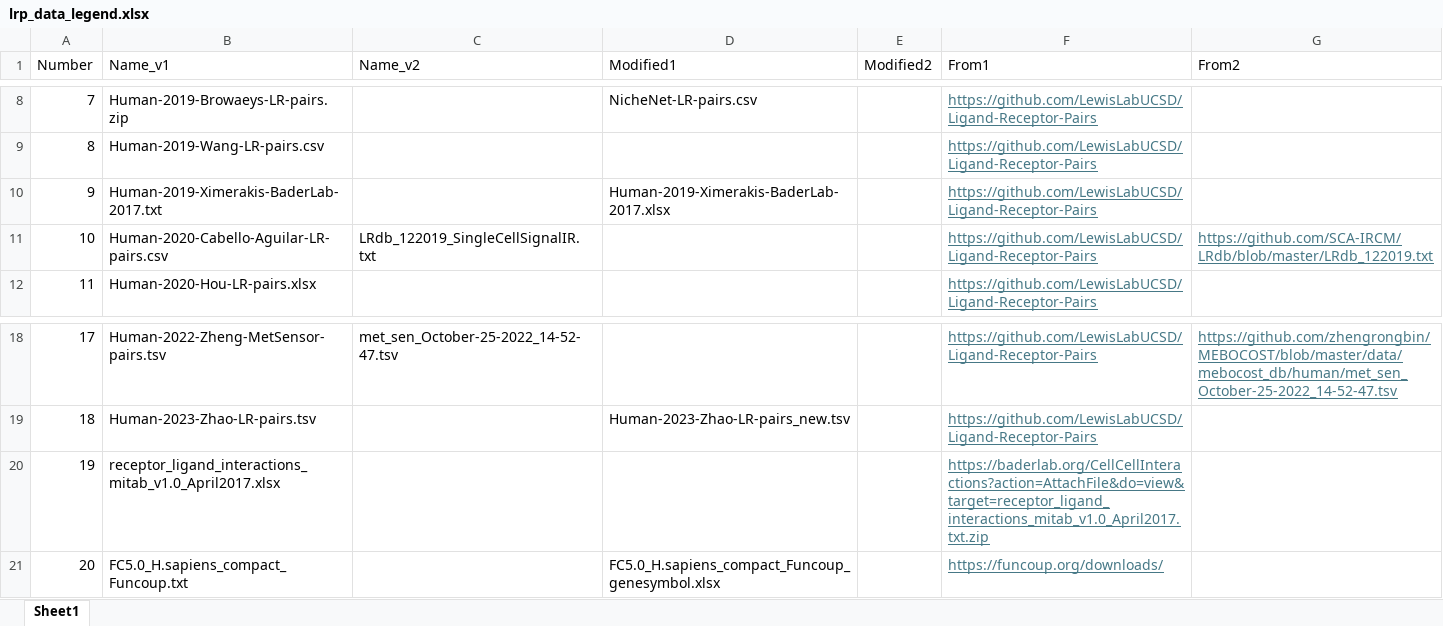
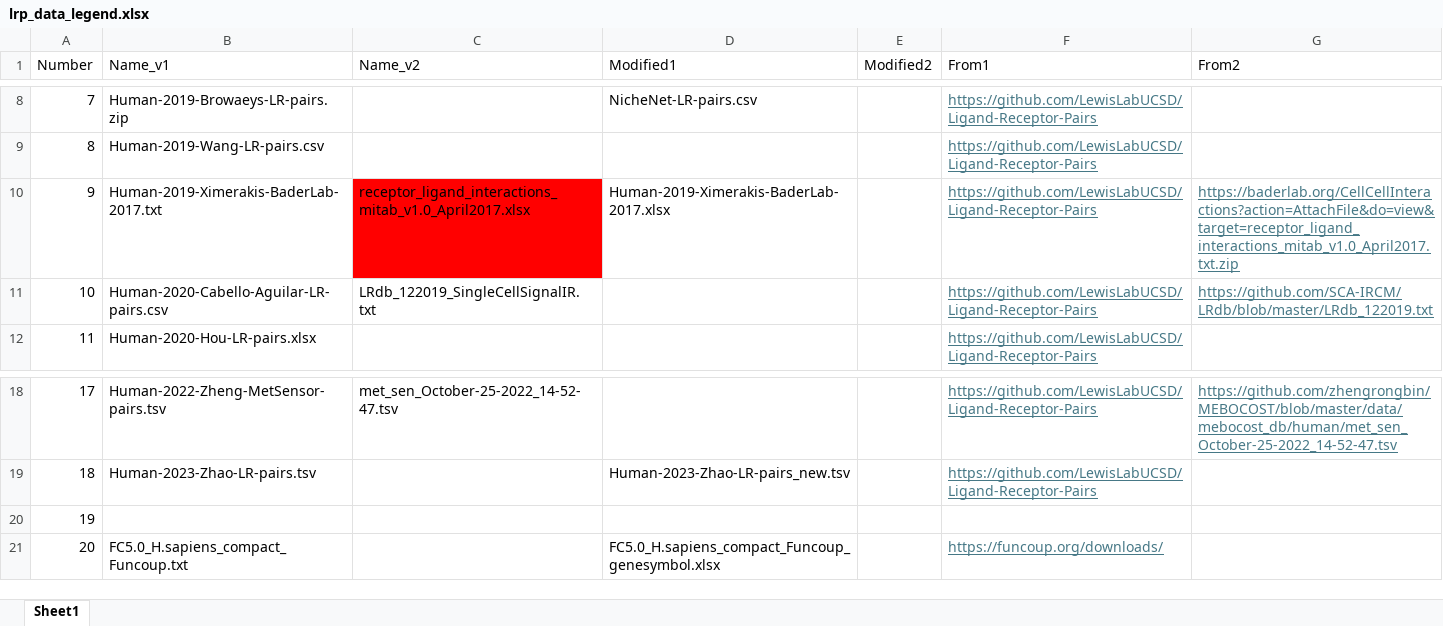
Before and after one commit to DiandraDaum/rlp_meta, an Excel workbook: data/lrp_data_legend.xlsx, sheet Sheet1, drawn as a sheet; only a part is shown, gaps mark what is left out; values as stored, in another font and other column widths than the file's, no borders; the diff names each change by its address in the sheet, - before the commit and + after, or states it on an @@ line.

Commit message:
Removed duplicates.

```diff
--- a/data/lrp_data_legend.xlsx (sheet Sheet1)
+++ b/data/lrp_data_legend.xlsx (sheet Sheet1)
-C10 (Name_v2): (empty)
+C10 (Name_v2): receptor_ligand_interactions_mitab_v1.0_April2017.xlsx
-C10 fill: none
+C10 fill: #FF0000
-G10 (From2): (empty)
+G10 (From2): https://baderlab.org/CellCellInteractions?action=AttachFile&do=view&target=receptor_ligand_interactions_mitab_v1.0_April2017.txt.zip
-B20 (Name_v1): receptor_ligand_interactions_mitab_v1.0_April2017.xlsx
+B20 (Name_v1): (empty)
-F20 (From1): https://baderlab.org/CellCellInteractions?action=AttachFile&do=view&target=receptor_ligand_interactions_mitab_v1.0_April2017.txt.zip
+F20 (From1): (empty)
```
